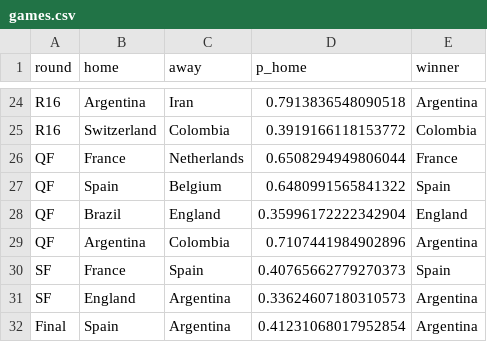
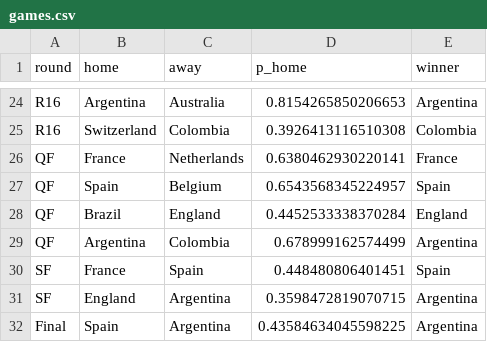
Before and after one commit to Darennesh/World-Cup-2026-Predictor, a CSV file: public/games.csv, drawn as a sheet; only a part is shown, gaps mark what is left out; the diff covers the shown part only; the diff names each change by its address in the sheet, - before the commit and + after, or states it on an @@ line.

```diff
--- a/public/games.csv
+++ b/public/games.csv
-C24 (away): Iran
+C24 (away): Australia
-D24 (p_home): 0.7913836548090518
+D24 (p_home): 0.8154265850206653
-D25 (p_home): 0.3919166118153772
+D25 (p_home): 0.3926413116510308
-D26 (p_home): 0.6508294949806044
+D26 (p_home): 0.6380462930220141
-D27 (p_home): 0.6480991565841322
+D27 (p_home): 0.6543568345224957
-D28 (p_home): 0.35996172222342904
+D28 (p_home): 0.4452533338370284
-D29 (p_home): 0.7107441984902896
+D29 (p_home): 0.678999162574499
-D30 (p_home): 0.40765662779270373
+D30 (p_home): 0.448480806401451
-D31 (p_home): 0.33624607180310573
+D31 (p_home): 0.3598472819070715
-D32 (p_home): 0.41231068017952854
+D32 (p_home): 0.43584634045598225
```
Also changed, not shown: 1 added row, 1 removed row and 29 edited cells elsewhere in this file, 4 other files.
